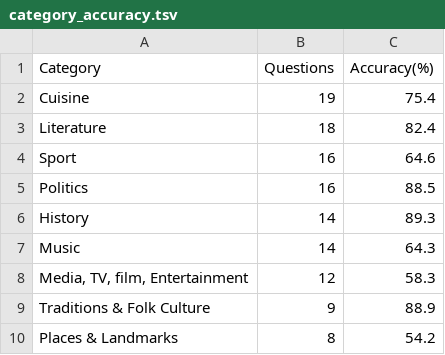
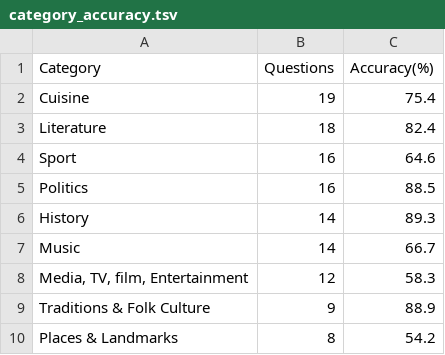
Before and after one commit to gsaltintas/shared-task-turkish-2026, a TSV file: analysis/category_accuracy.tsv, drawn as a sheet.

```diff
--- a/analysis/category_accuracy.tsv
+++ b/analysis/category_accuracy.tsv
@@ -6,3 +6,3 @@ Politics	16	88.5
 History	14	89.3
-Music	14	64.3
+Music	14	66.7
 Media, TV, film, Entertainment	12	58.3
```
Also changed, not shown: analysis/model_accuracy.tsv, analysis/model_correct.tsv, 2 other files.
